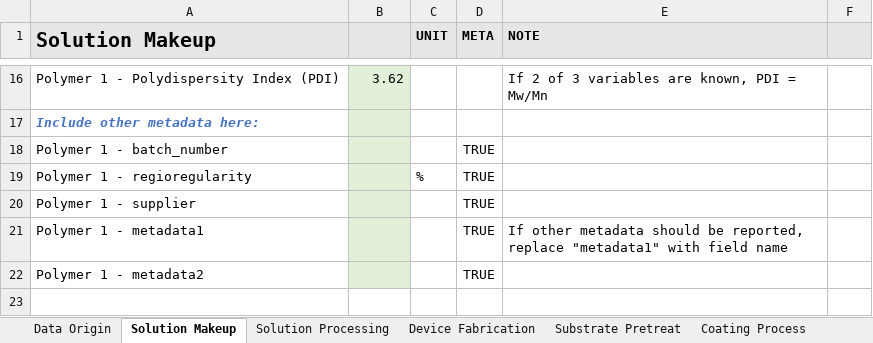
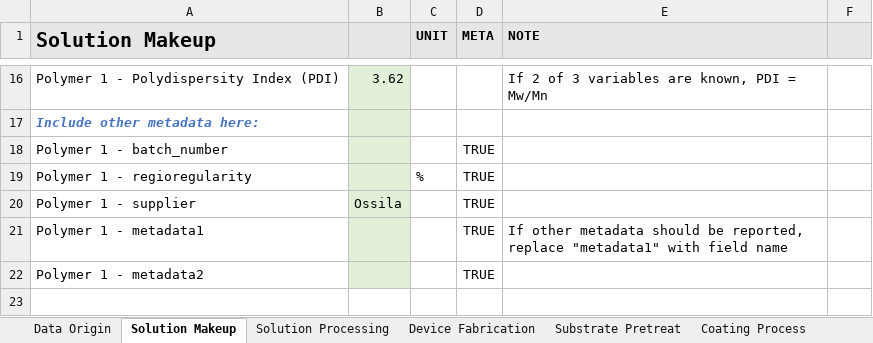
Before and after one commit to aaronliu64/ofet-db, an Excel workbook: db_feed/new_template_v4.xlsx, sheet Solution Makeup, drawn as a sheet; only a part is shown, gaps mark what is left out; values as stored, in another font and other column widths than the file's, no borders; the diff names each change by its address in the sheet, - before the commit and + after, or states it on an @@ line.

```diff
--- a/db_feed/new_template_v4.xlsx (sheet Solution Makeup)
+++ b/db_feed/new_template_v4.xlsx (sheet Solution Makeup)
-B20: (empty)
+B20: Ossila
```
Also changed, not shown: sheet Device Fabrication, sheet Coating Process, sheet Solution Processing, sheet Data Origin, 2 other files.
